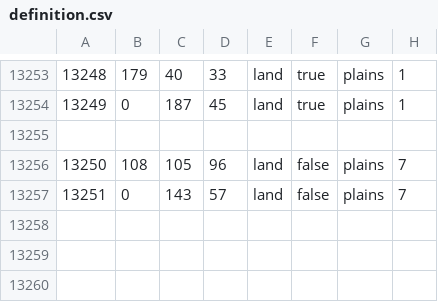
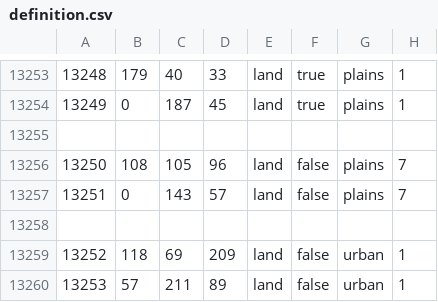
Before and after one commit to NikolaTuzla2244/StahlGewitter, a CSV file: map/definition.csv, drawn as a sheet; only a part is shown, gaps mark what is left out.

```diff
--- a/map/definition.csv
+++ b/map/definition.csv
@@ -13257 +13257,4 @@
 13251;0;143;57;land;false;plains;7
+
+13252;118;69;209;land;false;urban;1
+13253;57;211;89;land;false;urban;1
```
Also changed, not shown: 23 other files.
